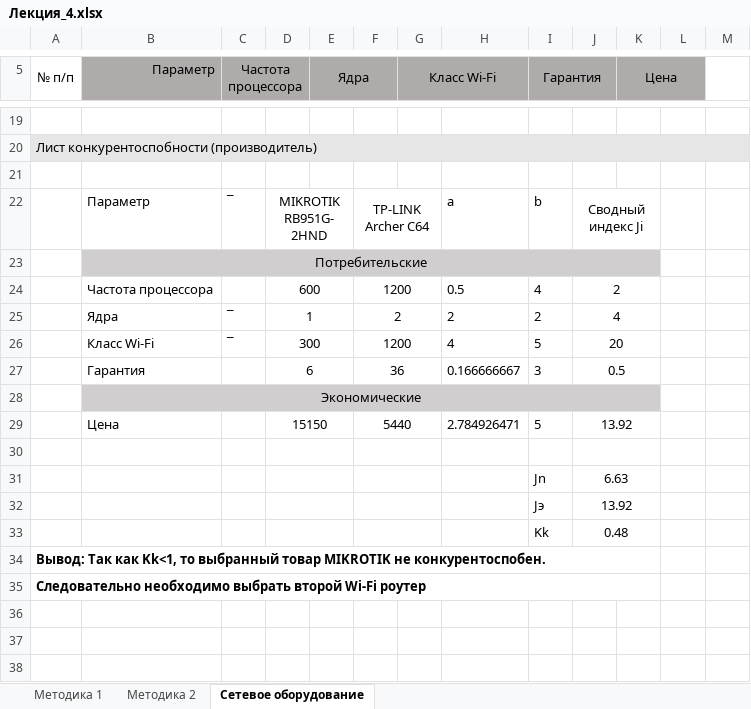
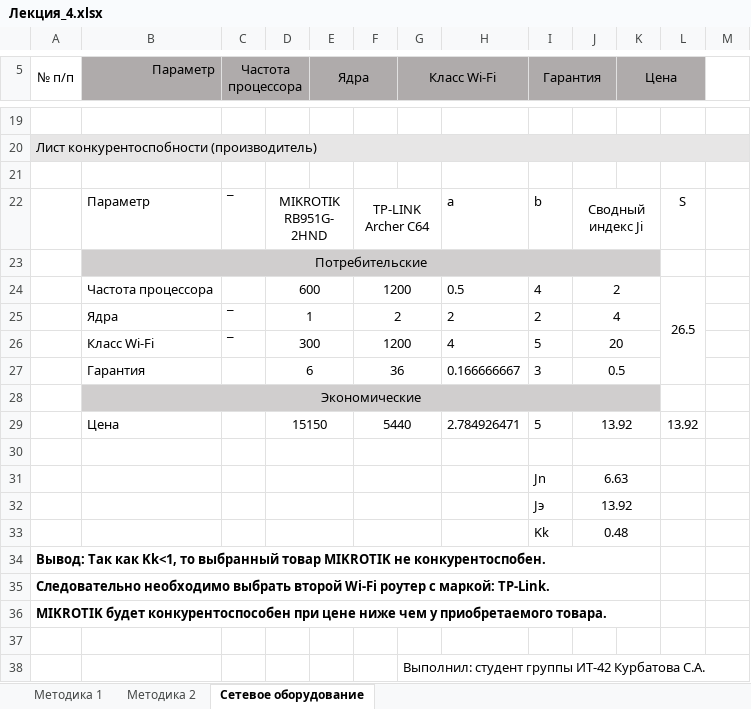
Before and after one commit to SofiFairyTell/labwork_2021, an Excel workbook: 2_семестр ВЕСНА/ИНФМенеджмент/Лекция_4.xlsx, sheet Сетевое оборудование, drawn as a sheet; only a part is shown, gaps mark what is left out; values as stored, in another font and other column widths than the file's, no borders; the diff names each change by its address in the sheet, - before the commit and + after, or states it on an @@ line.

```diff
--- a/2_семестр ВЕСНА/ИНФМенеджмент/Лекция_4.xlsx (sheet Сетевое оборудование)
+++ b/2_семестр ВЕСНА/ИНФМенеджмент/Лекция_4.xlsx (sheet Сетевое оборудование)
-L22: (empty)
+L22: S
-L24: (empty)
+L24: 26.5
+L24:L27 merged
-L29: (empty)
+L29: 13.92
-A35 (№ п/п): …Wi-Fi роутер
+A35 (№ п/п): …Wi-Fi роутер с маркой: TP-Link.
+row 36: MIKROTIK будет конкурентоспособен при цене ниже чем у приобретаемого товара.
+row 37: (empty)
+row 38:  |  |  |  |  |  | Выполнил: студент группы ИТ-42 Курбатова С.А.
```
Also changed, not shown: formulas that keep their value, 5 other files.
